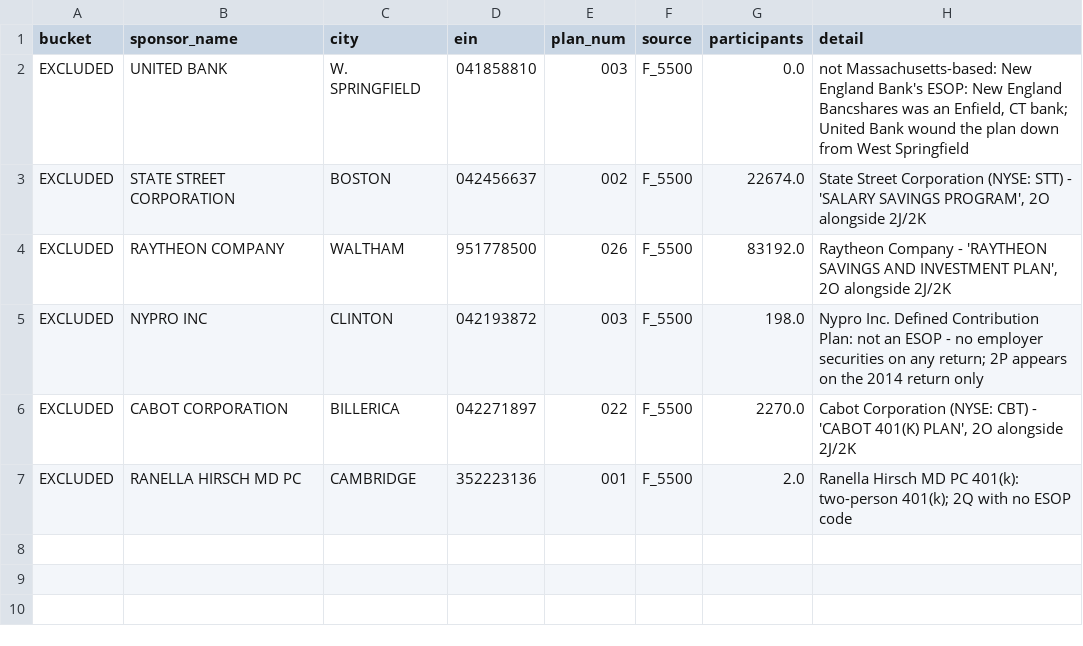
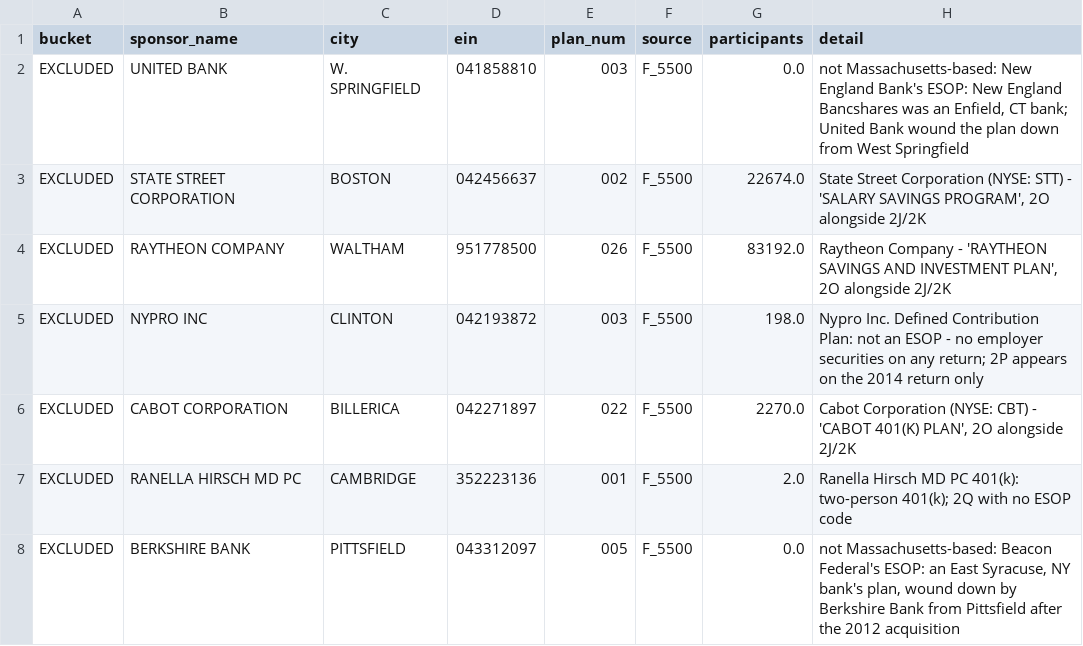
Before and after one commit to jromanul/MAesopdashboard, a CSV file: dol_scan_2014_report.csv, drawn as a sheet; the diff names each change by its address in the sheet, - before the commit and + after, or states it on an @@ line.

```diff
--- a/dol_scan_2014_report.csv
+++ b/dol_scan_2014_report.csv
+row 8: EXCLUDED | BERKSHIRE BANK | PITTSFIELD | 043312097 | 005 | F_5500 | 0.0 | not Massachusetts-based: Beacon Federal's ESOP: an East Syracuse, NY bank's plan, wound down by Berkshire Bank from Pittsfield after the 2012 acquisition
```
